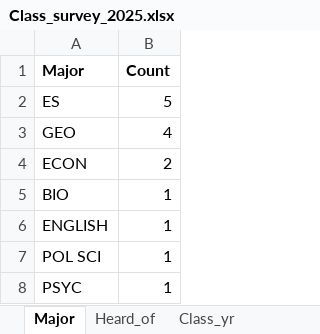
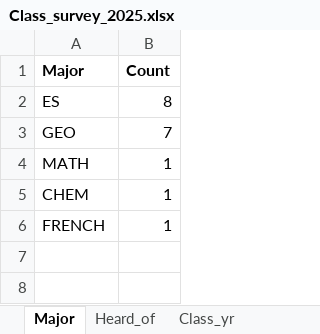
Before and after one commit to stahlm/stahlm.github.io, an Excel workbook: ENS_215/Data/Class_survey_2025.xlsx, sheet Major, drawn as a sheet; values as stored, in another font and other column widths than the file's, no borders; removed rows and columns are numbered as before the commit, all else as after; the diff names each change by its address in the sheet, - before the commit and + after, or states it on an @@ line.

```diff
--- a/ENS_215/Data/Class_survey_2025.xlsx (sheet Major)
+++ b/ENS_215/Data/Class_survey_2025.xlsx (sheet Major)
-B2 (Count): 5
+B2 (Count): 8
-B3 (Count): 4
+B3 (Count): 7
-row 4: ECON | 2
-A4 (Major): BIO
+A4 (Major): MATH
+row 5: CHEM | 1
-A6 (Major): ENGLISH
+A6 (Major): FRENCH
-row 7: POL SCI | 1
-row 8: PSYC | 1
```
Also changed, not shown: sheet Heard_of, sheet Class_yr, 7 other files.
